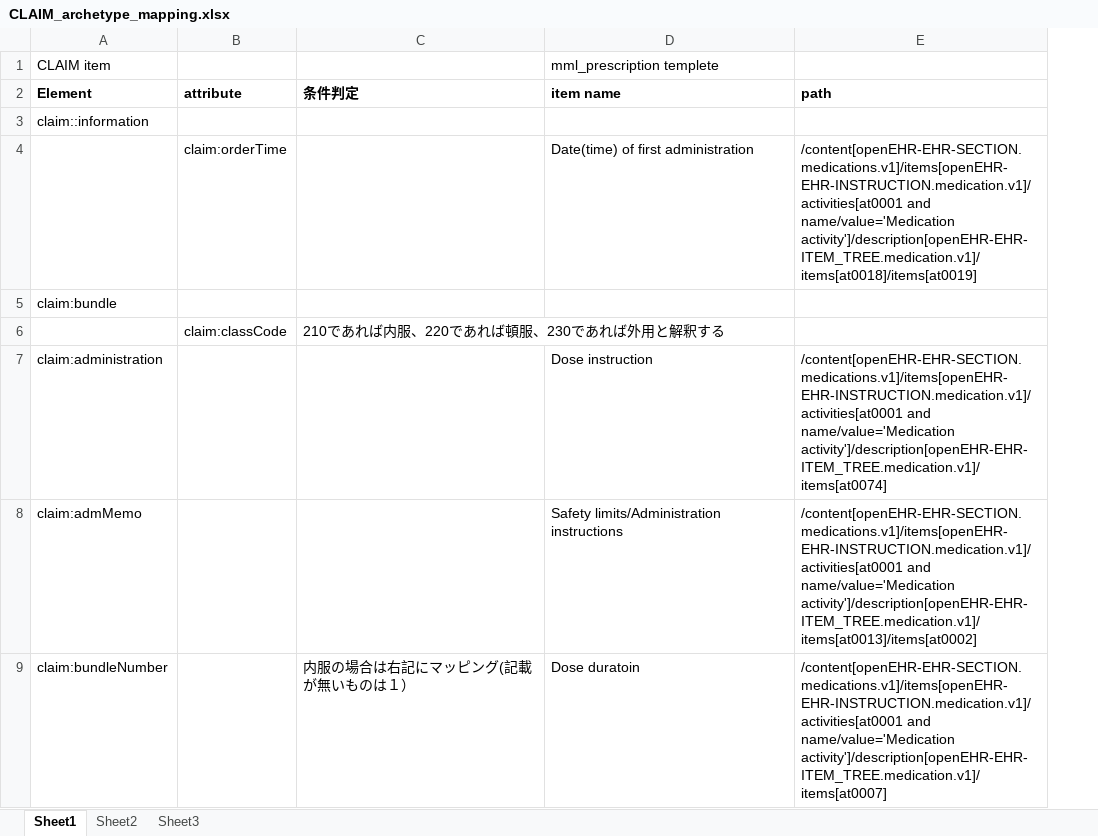
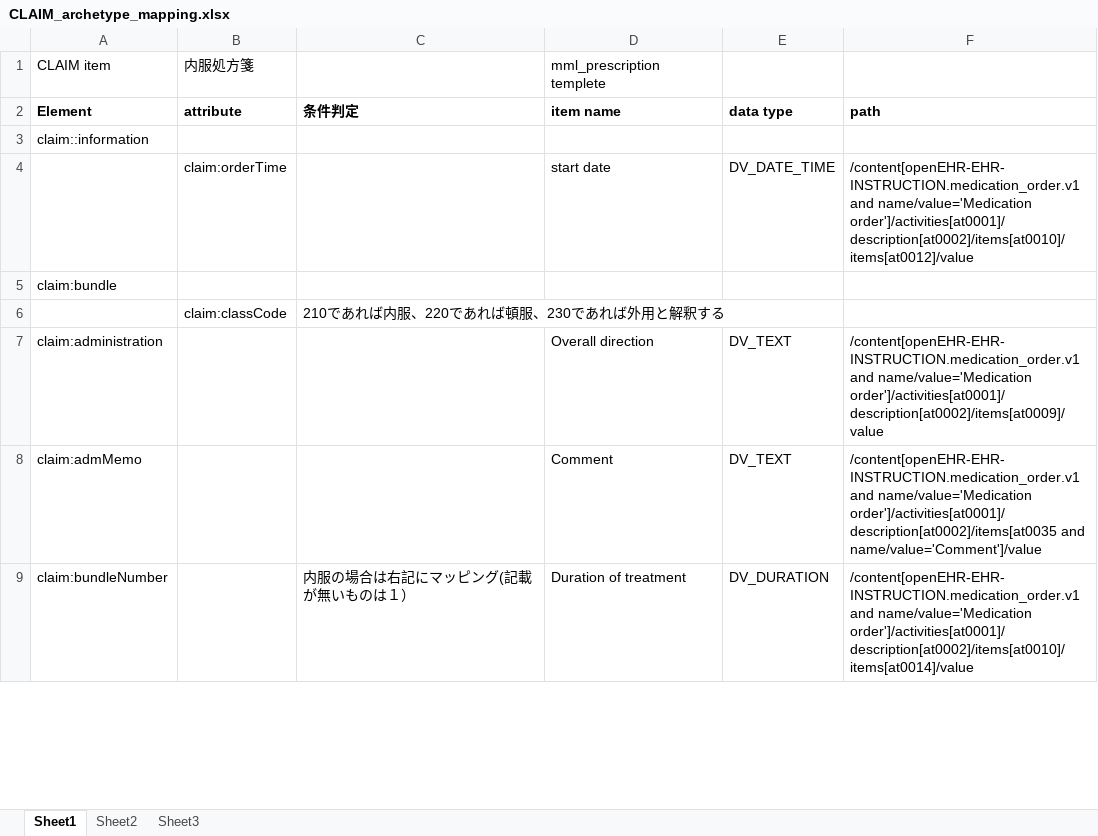
Before and after one commit to skoba/mml, an Excel workbook: mapping/CLAIM_archetype_mapping.xlsx, sheet Sheet1, drawn as a sheet; only a part is shown; values as stored, in another font and other column widths than the file's, no borders; removed rows and columns are numbered as before the commit, all else as after; the diff covers the shown part only; the diff names each change by its address in the sheet, - before the commit and + after, or states it on an @@ line.

```diff
--- a/mapping/CLAIM_archetype_mapping.xlsx (sheet Sheet1)
+++ b/mapping/CLAIM_archetype_mapping.xlsx (sheet Sheet1)
-column D, rows 1-9: mml_prescription templete | item name |  | Date(time) of first administration |  |  | Dose instruction | Safety limits/Administration instructions | Dose duratoin
-column E, rows 2-9: path |  | /content[openEHR-EHR-SECTION.medications.v1]/items[openEHR-EHR-INSTRUCTION.medication.v1]/activities[at0001 and name/value='Medication activity']/description[openEHR-EHR-ITEM_TREE.medication.v1]/items[at0018]/items[at0019] |  |  | /content[openEHR-EHR-SECTION.medications.v1]/items[openEHR-EHR-INSTRUCTION.medication.v1]/activities[at0001 and name/value='Medication activity']/description[openEHR-EHR-ITEM_TREE.medication.v1]/items[at0074] | /content[openEHR-EHR-SECTION.medications.v1]/items[openEHR-EHR-INSTRUCTION.medication.v1]/activities[at0001 and name/value='Medication activity']/description[openEHR-EHR-ITEM_TREE.medication.v1]/items[at0013]/items[at0002] | /content[openEHR-EHR-SECTION.medications.v1]/items[openEHR-EHR-INSTRUCTION.medication.v1]/activities[at0001 and name/value='Medication activity']/description[openEHR-EHR-ITEM_TREE.medication.v1]/items[at0007]
+column D, rows 1-9: mml_prescription templete | item name |  | start date |  |  | Overall direction | Comment | Duration of treatment
+column E, rows 2-9: data type |  | DV_DATE_TIME |  |  | DV_TEXT | DV_TEXT | DV_DURATION
+column F, rows 2-9: path |  | /content[openEHR-EHR-INSTRUCTION.medication_order.v1 and name/value='Medication order']/activities[at0001]/description[at0002]/items[at0010]/items[at0012]/value |  |  | /content[openEHR-EHR-INSTRUCTION.medication_order.v1 and name/value='Medication order']/activities[at0001]/description[at0002]/items[at0009]/value | /content[openEHR-EHR-INSTRUCTION.medication_order.v1 and name/value='Medication order']/activities[at0001]/description[at0002]/items[at0035 and name/value='Comment']/value | /content[openEHR-EHR-INSTRUCTION.medication_order.v1 and name/value='Medication order']/activities[at0001]/description[at0002]/items[at0010]/items[at0014]/value
-B1: (empty)
+B1: 内服処方箋
```
Also changed, not shown: 22 added rows and 1 edited cell elsewhere in this sheet, 5 other files.
